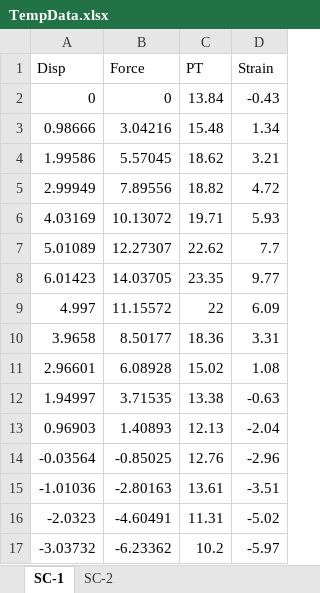
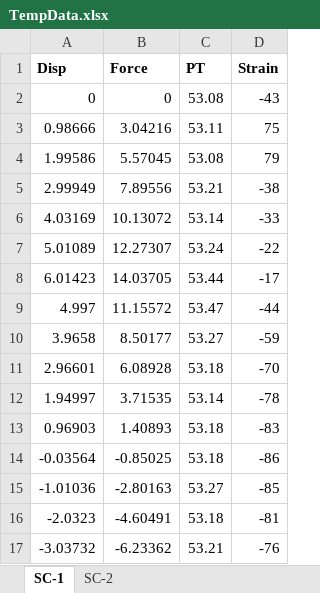
Before and after one commit to ChuandongXie/HyLoop, an Excel workbook: TempData.xlsx, sheet SC-1, drawn as a sheet; only a part is shown; values as stored, in another font and other column widths than the file's, no borders; the diff covers the shown part only; the diff names each change by its address in the sheet, - before the commit and + after, or states it on an @@ line.

```diff
--- a/TempData.xlsx (sheet SC-1)
+++ b/TempData.xlsx (sheet SC-1)
-A1:D1 bold: off
+A1:D1 bold: on
-C2 (PT): 13.84
+C2 (PT): 53.08
-D2 (Strain): -0.43
+D2 (Strain): -43
-C3 (PT): 15.48
+C3 (PT): 53.11
-D3 (Strain): 1.34
+D3 (Strain): 75
-C4 (PT): 18.62
+C4 (PT): 53.08
-D4 (Strain): 3.21
+D4 (Strain): 79
-C5 (PT): 18.82
+C5 (PT): 53.21
-D5 (Strain): 4.72
+D5 (Strain): -38
-C6 (PT): 19.71
+C6 (PT): 53.14
-D6 (Strain): 5.93
+D6 (Strain): -33
-C7 (PT): 22.62
+C7 (PT): 53.24
-D7 (Strain): 7.7
+D7 (Strain): -22
-C8 (PT): 23.35
+C8 (PT): 53.44
-D8 (Strain): 9.77
+D8 (Strain): -17
-C9 (PT): 22
+C9 (PT): 53.47
-D9 (Strain): 6.09
+D9 (Strain): -44
-C10 (PT): 18.36
+C10 (PT): 53.27
-D10 (Strain): 3.31
+D10 (Strain): -59
-C11 (PT): 15.02
+C11 (PT): 53.18
-D11 (Strain): 1.08
+D11 (Strain): -70
-C12 (PT): 13.38
+C12 (PT): 53.14
-D12 (Strain): -0.63
+D12 (Strain): -78
-C13 (PT): 12.13
+C13 (PT): 53.18
-D13 (Strain): -2.04
+D13 (Strain): -83
-C14 (PT): 12.76
+C14 (PT): 53.18
-D14 (Strain): -2.96
+D14 (Strain): -86
-C15 (PT): 13.61
+C15 (PT): 53.27
-D15 (Strain): -3.51
+D15 (Strain): -85
-C16 (PT): 11.31
+C16 (PT): 53.18
-D16 (Strain): -5.02
+D16 (Strain): -81
-C17 (PT): 10.2
+C17 (PT): 53.21
-D17 (Strain): -5.97
+D17 (Strain): -76
```
Also changed, not shown: 1 added row and 1084 edited cells elsewhere in this sheet, sheet SC-2, formulas that keep their value, 3 other files.
